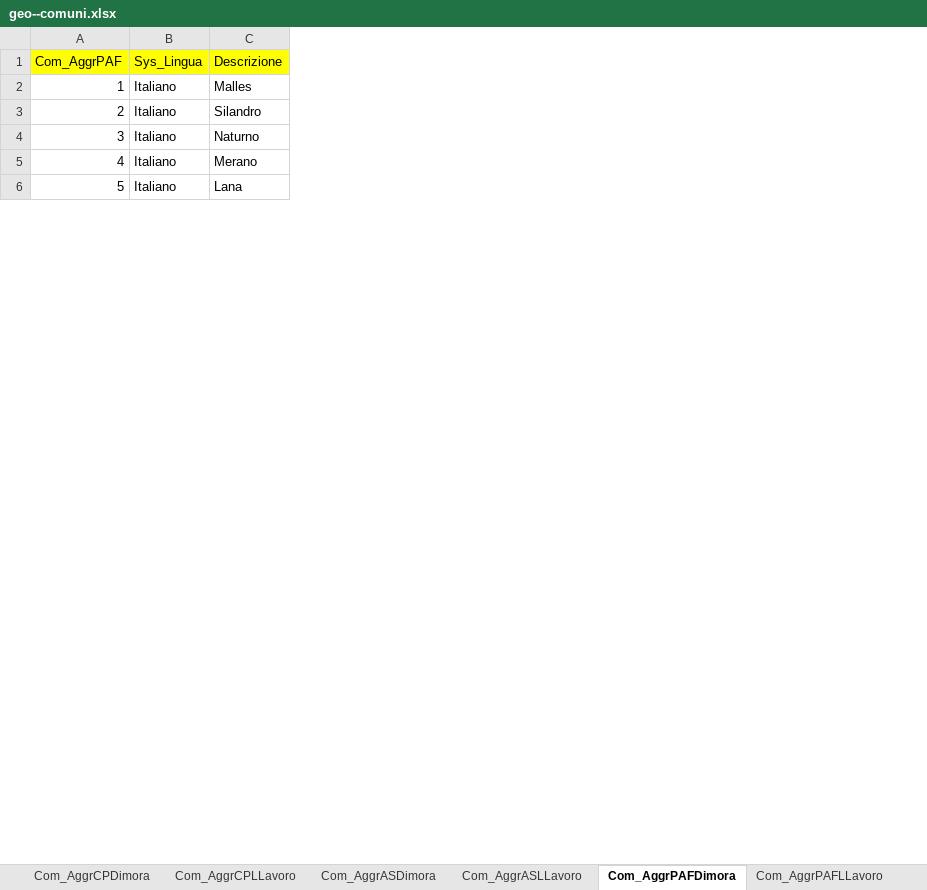
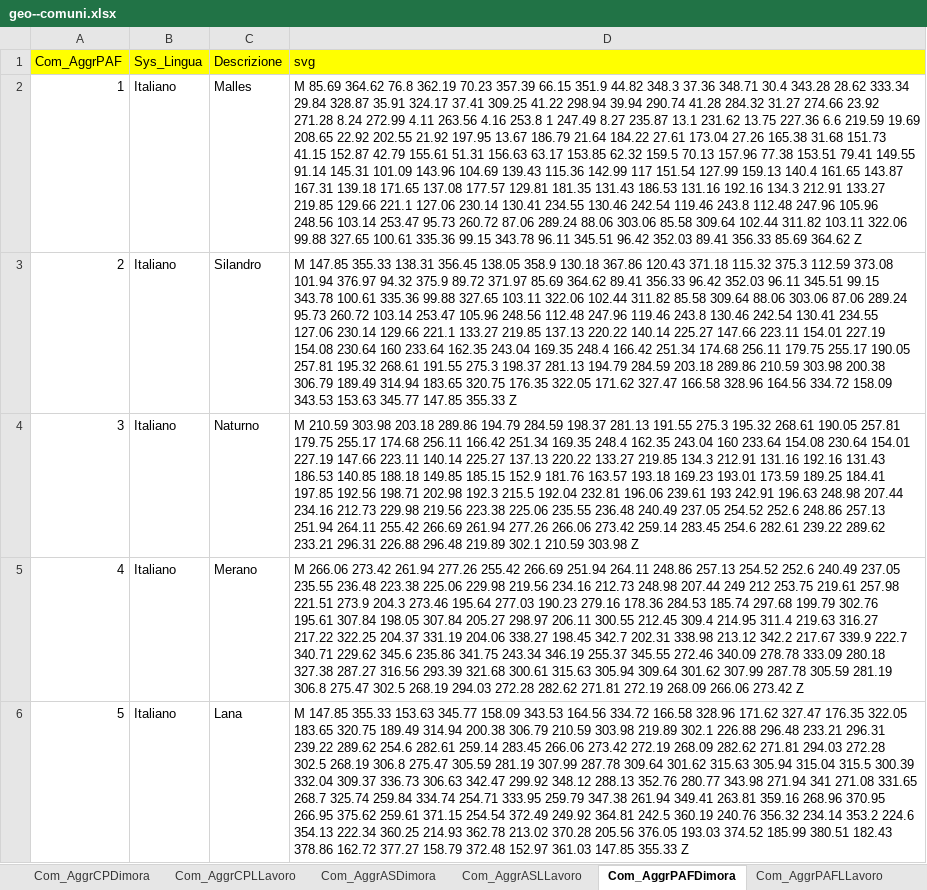
Before and after one commit to walter-niedermair/motioncharts, an Excel workbook: d/geo--comuni.xlsx, sheet Com_AggrPAFDimora, drawn as a sheet; only a part is shown; values as stored, in another font and other column widths than the file's, no borders; the diff names each change by its address in the sheet, - before the commit and + after, or states it on an @@ line.

```diff
--- a/d/geo--comuni.xlsx (sheet Com_AggrPAFDimora)
+++ b/d/geo--comuni.xlsx (sheet Com_AggrPAFDimora)
+column D (svg), rows 2-6: M 85.69 364.62 76.8 362.19 70.23 357.39 66.15 351.9 44.82 348.3 37.36 348.71 30.4 343.28 28.62 333.34 29.84 328.87 35.91 324.17 37.41 309.25 41.22 298.94 39.94 290.74 41.28 284.32 31.27 274.66 23.92 271.28 8.24 272.99 4.11 263.56 4.16 253.8 1 247.49 8.27 235.87 13.1 231.62 13.75 227.36 6.6 219.59 19.69 208.65 22.92 202.55 21.92 197.95 13.67 186.79 21.64 184.22 27.61 173.04 27.26 165.38 31.68 151.73 41.15 152.87 42.79 155.61 51.31 156.63 63.17 153.85 62.32 159.5 70.13 157.96 77.38 153.51 79.41 149.55 91.14 145.31 101.09 143.96 104.69 139.43 115.36 142.99 117 151.54 127.99 159.13 140.4 161.65 143.87 167.31 139.18 171.65 137.08 177.57 129.81 181.35 131.43 186.53 131.16 192.16 134.3 212.91 133.27 219.85 129.66 221.1 127.06 230.14 130.41 234.55 130.46 242.54 119.46 243.8 112.48 247.96 105.96 248.56 103.14 253.47 95.73 260.72 87.06 289.24 88.06 303.06 85.58 309.64 102.44 311.82 103.11 322.06 99.88 327.65 100.61 335.36 99.15 343.78 96.11 345.51 96.42 352.03 89.41 356.33 85.69 364.62 Z | M 147.85 355.33 138.31 356.45 138.05 358.9 130.18 367.86 120.43 371.18 115.32 375.3 112.59 373.08 101.94 376.97 94.32 375.9 89.72 371.97 85.69 364.62 89.41 356.33 96.42 352.03 96.11 345.51 99.15 343.78 100.61 335.36 99.88 327.65 103.11 322.06 102.44 311.82 85.58 309.64 88.06 303.06 87.06 289.24 95.73 260.72 103.14 253.47 105.96 248.56 112.48 247.96 119.46 243.8 130.46 242.54 130.41 234.55 127.06 230.14 129.66 221.1 133.27 219.85 137.13 220.22 140.14 225.27 147.66 223.11 154.01 227.19 154.08 230.64 160 233.64 162.35 243.04 169.35 248.4 166.42 251.34 174.68 256.11 179.75 255.17 190.05 257.81 195.32 268.61 191.55 275.3 198.37 281.13 194.79 284.59 203.18 289.86 210.59 303.98 200.38 306.79 189.49 314.94 183.65 320.75 176.35 322.05 171.62 327.47 166.58 328.96 164.56 334.72 158.09 343.53 153.63 345.77 147.85 355.33 Z | M 210.59 303.98 203.18 289.86 194.79 284.59 198.37 281.13 191.55 275.3 195.32 268.61 190.05 257.81 179.75 255.17 174.68 256.11 166.42 251.34 169.35 248.4 162.35 243.04 160 233.64 154.08 230.64 154.01 227.19 147.66 223.11 140.14 225.27 137.13 220.22 133.27 219.85 134.3 212.91 131.16 192.16 131.43 186.53 140.85 188.18 149.85 185.15 152.9 181.76 163.57 193.18 169.23 193.01 173.59 189.25 184.41 197.85 192.56 198.71 202.98 192.3 215.5 192.04 232.81 196.06 239.61 193 242.91 196.63 248.98 207.44 234.16 212.73 229.98 219.56 223.38 225.06 235.55 236.48 240.49 237.05 254.52 252.6 248.86 257.13 251.94 264.11 255.42 266.69 261.94 277.26 266.06 273.42 259.14 283.45 254.6 282.61 239.22 289.62 233.21 296.31 226.88 296.48 219.89 302.1 210.59 303.98 Z | M 266.06 273.42 261.94 277.26 255.42 266.69 251.94 264.11 248.86 257.13 254.52 252.6 240.49 237.05 235.55 236.48 223.38 225.06 229.98 219.56 234.16 212.73 248.98 207.44 249 212 253.75 219.61 257.98 221.51 273.9 204.3 273.46 195.64 277.03 190.23 279.16 178.36 284.53 185.74 297.68 199.79 302.76 195.61 307.84 198.05 307.84 205.27 298.97 206.11 300.55 212.45 309.4 214.95 311.4 219.63 316.27 217.22 322.25 204.37 331.19 204.06 338.27 198.45 342.7 202.31 338.98 213.12 342.2 217.67 339.9 222.7 340.71 229.62 345.6 235.86 341.75 243.34 346.19 255.37 345.55 272.46 340.09 278.78 333.09 280.18 327.38 287.27 316.56 293.39 321.68 300.61 315.63 305.94 309.64 301.62 307.99 287.78 305.59 281.19 306.8 275.47 302.5 268.19 294.03 272.28 282.62 271.81 272.19 268.09 266.06 273.42 Z | M 147.85 355.33 153.63 345.77 158.09 343.53 164.56 334.72 166.58 328.96 171.62 327.47 176.35 322.05 183.65 320.75 189.49 314.94 200.38 306.79 210.59 303.98 219.89 302.1 226.88 296.48 233.21 296.31 239.22 289.62 254.6 282.61 259.14 283.45 266.06 273.42 272.19 268.09 282.62 271.81 294.03 272.28 302.5 268.19 306.8 275.47 305.59 281.19 307.99 287.78 309.64 301.62 315.63 305.94 315.04 315.5 300.39 332.04 309.37 336.73 306.63 342.47 299.92 348.12 288.13 352.76 280.77 343.98 271.94 341 271.08 331.65 268.7 325.74 259.84 334.74 254.71 333.95 259.79 347.38 261.94 349.41 263.81 359.16 268.96 370.95 266.95 375.62 259.61 371.15 254.54 372.49 249.92 364.81 242.5 360.19 240.76 356.32 234.14 353.2 224.6 354.13 222.34 360.25 214.93 362.78 213.02 370.28 205.56 376.05 193.03 374.52 185.99 380.51 182.43 378.86 162.72 377.27 158.79 372.48 152.97 361.03 147.85 355.33 Z
```
Also changed, not shown: sheet Comuni, sheet Com_AggrLLavoro_DC, sheet Com_AggrASDimora, sheet Com_AggrASLLavoro, sheet Com_AggrCPLLavoro, sheet Com_AggrDimora_DIS, 5 more sheets, other sheet tabs, charts or pictures, 1 other file.
